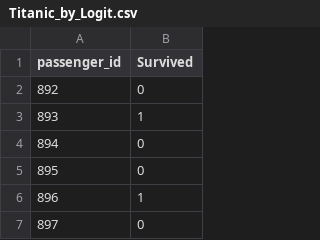
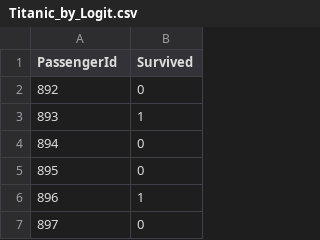
Before and after one commit to cathylove47/ML_for_kaggle, a CSV file: answer_data/Titanic_by_Logit.csv, drawn as a sheet; only a part is shown.

```diff
--- a/answer_data/Titanic_by_Logit.csv
+++ b/answer_data/Titanic_by_Logit.csv
@@ -1,2 +1,2 @@
-passenger_id,Survived
+PassengerId,Survived
 892,0
```
Also changed, not shown: 1 other file.
